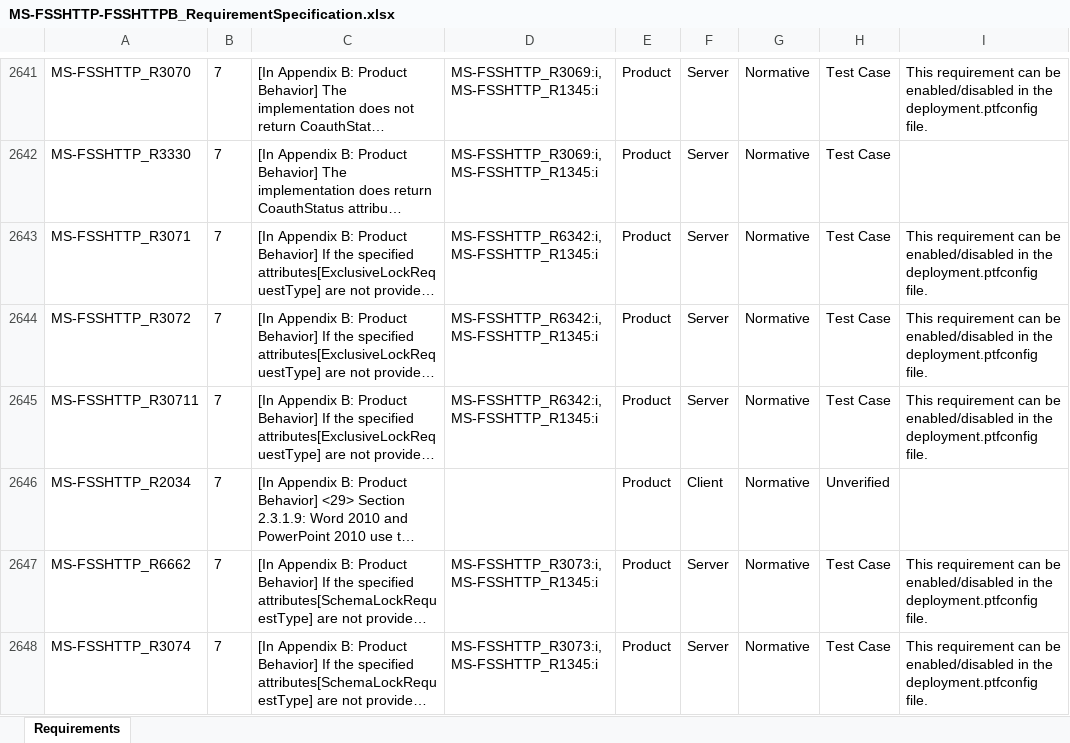
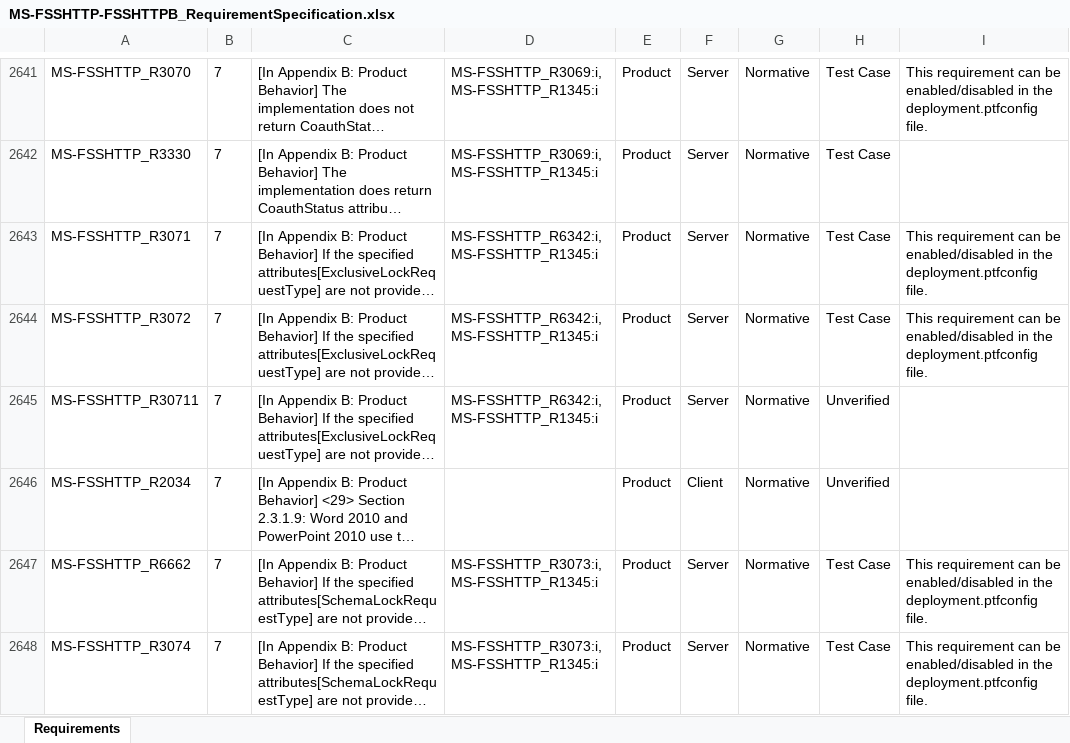
Before and after one commit to OfficeDev/Interop-TestSuites, an Excel workbook: FileSyncandWOPI/Docs/MS-FSSHTTP-FSSHTTPB/MS-FSSHTTP-FSSHTTPB_RequirementSpecification.xlsx, sheet Requirements, drawn as a sheet; only a part is shown, gaps mark what is left out; long unchanged cells end in …; values as stored, in another font and other column widths than the file's, no borders; conditional formats and table styles not drawn; the diff covers the shown part only; the diff names each change by its address in the sheet, - before the commit and + after, or states it on an @@ line.

```diff
--- a/FileSyncandWOPI/Docs/MS-FSSHTTP-FSSHTTPB/MS-FSSHTTP-FSSHTTPB_RequirementSpecification.xlsx (sheet Requirements)
+++ b/FileSyncandWOPI/Docs/MS-FSSHTTP-FSSHTTPB/MS-FSSHTTP-FSSHTTPB_RequirementSpecification.xlsx (sheet Requirements)
-H2645: Test Case
+H2645: Unverified
-I2645: This requirement can be enabled/disabled in the deployment.ptfconfig file.
+I2645: (empty)
```
Also changed, not shown: 10 edited cells elsewhere in this sheet, 12 other files.
